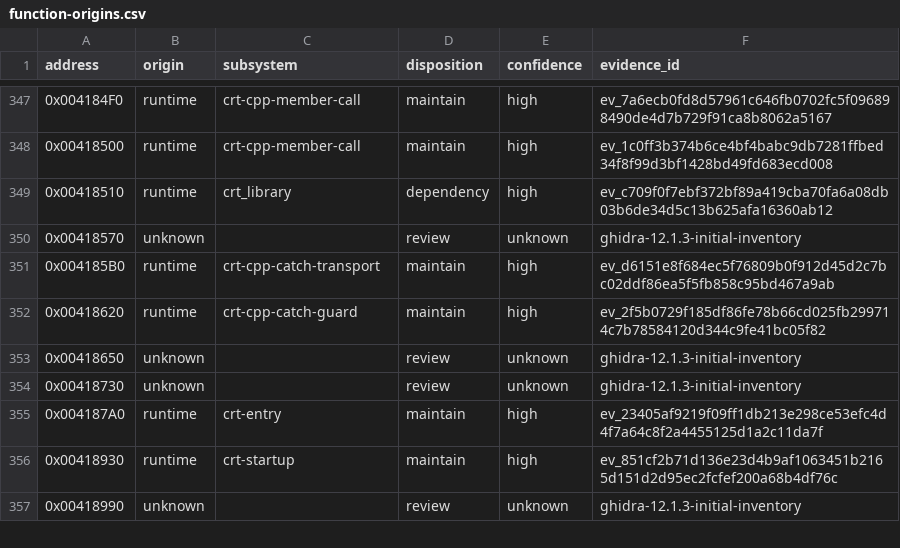
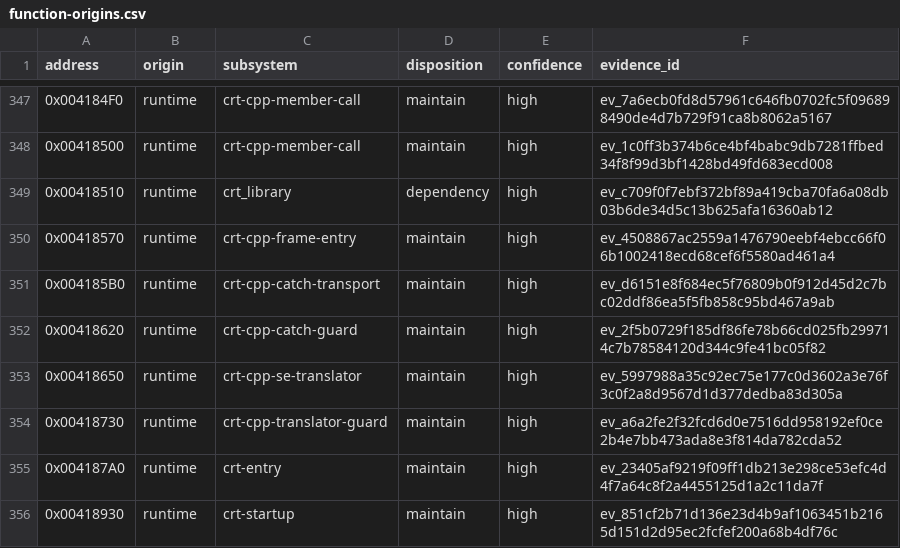
Before and after one commit to N0zoM1z0/dx-ball, a CSV file: config/function-origins.csv, drawn as a sheet; only a part is shown, gaps mark what is left out; the shorter side is filled out with more unchanged rows.

```diff
--- a/config/function-origins.csv
+++ b/config/function-origins.csv
@@ -349,7 +349,7 @@ address,origin,subsystem,disposition,confidence,evidence_id
 0x00418510,runtime,crt_library,dependency,high,ev_c709f0f7ebf372bf89a419cba70fa6a08db03b6de34d5c13b625afa16360ab12
-0x00418570,unknown,,review,unknown,ghidra-12.1.3-initial-inventory
+0x00418570,runtime,crt-cpp-frame-entry,maintain,high,ev_4508867ac2559a1476790eebf4ebcc66f06b1002418ecd68cef6f5580ad461a4
 0x004185B0,runtime,crt-cpp-catch-transport,maintain,high,ev_d6151e8f684ec5f76809b0f912d45d2c7bc02ddf86ea5f5fb858c95bd467a9ab
 0x00418620,runtime,crt-cpp-catch-guard,maintain,high,ev_2f5b0729f185df86fe78b66cd025fb299714c7b78584120d344c9fe41bc05f82
-0x00418650,unknown,,review,unknown,ghidra-12.1.3-initial-inventory
-0x00418730,unknown,,review,unknown,ghidra-12.1.3-initial-inventory
+0x00418650,runtime,crt-cpp-se-translator,maintain,high,ev_5997988a35c92ec75e177c0d3602a3e76f3c0f2a8d9567d1d377dedba83d305a
+0x00418730,runtime,crt-cpp-translator-guard,maintain,high,ev_a6a2fe2f32fcd6d0e7516dd958192ef0ce2b4e7bb473ada8e3f814da782cda52
 0x004187A0,runtime,crt-entry,maintain,high,ev_23405af9219f09ff1db213e298ce53efc4d4f7a64c8f2a4455125d1a2c11da7f
```
Also changed, not shown: config/functions.csv, 2 other files.
